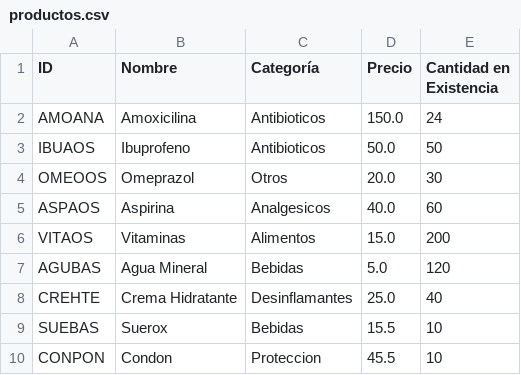
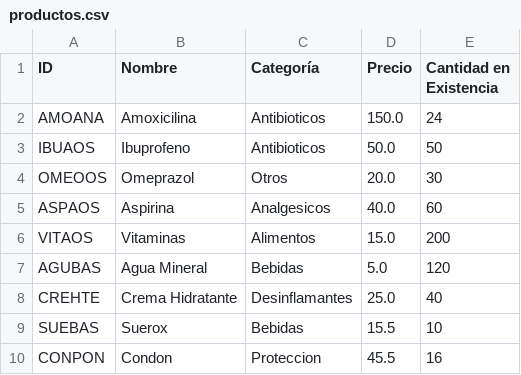
Before and after one commit to WokerSilva/PracFundBasesDatos, a CSV file: productos.csv, drawn as a sheet.

Commit message:
Verificar productos repetidos estable version final

```diff
--- a/productos.csv
+++ b/productos.csv
@@ -9,2 +9,2 @@ CREHTE,Crema Hidratante,Desinflamantes,25.0,40
 SUEBAS,Suerox,Bebidas,15.5,10
-CONPON,Condon,Proteccion,45.5,10
+CONPON,Condon,Proteccion,45.5,16
```
Also changed, not shown: 1 other file.
